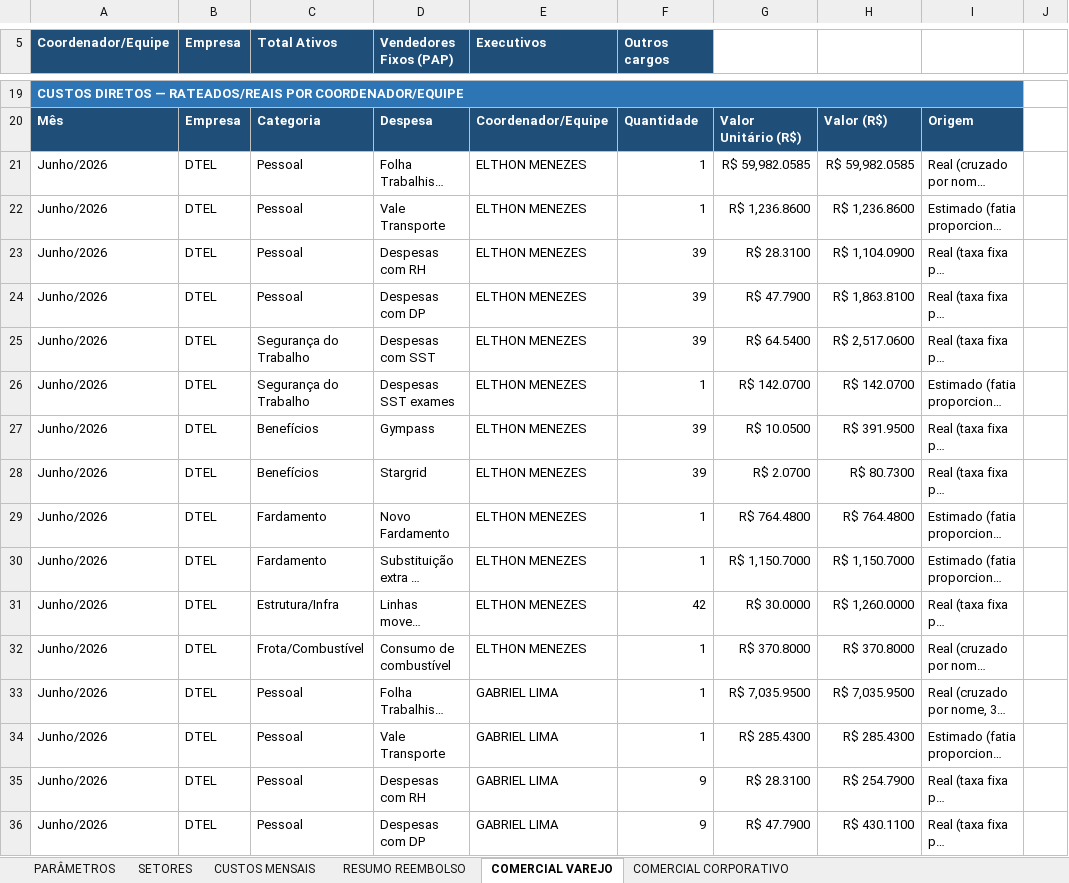
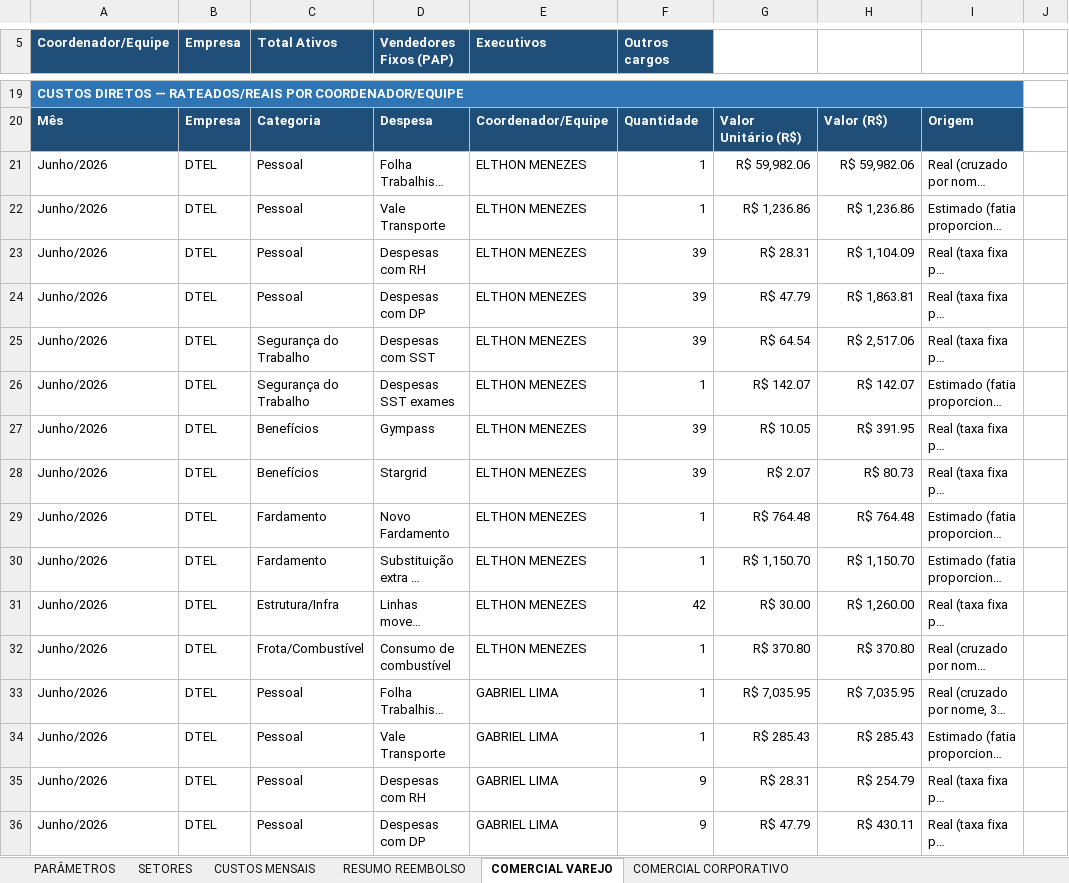
Before and after one commit to Deboradtelelecom/Base-dos-setores, an Excel workbook: dados-mensais/Base_Rateio_Custos_DTEL.xlsx, sheet COMERCIAL VAREJO, drawn as a sheet; only a part is shown, gaps mark what is left out; long unchanged cells end in …; values as stored, in another font and other column widths than the file's, no borders; the diff covers the shown part only; the diff names each change by its address in the sheet, - before the commit and + after, or states it on an @@ line.

```diff
--- a/dados-mensais/Base_Rateio_Custos_DTEL.xlsx (sheet COMERCIAL VAREJO)
+++ b/dados-mensais/Base_Rateio_Custos_DTEL.xlsx (sheet COMERCIAL VAREJO)
-G21: R$ 59,982.0585
+G21: R$ 59,982.06
-H21: R$ 59,982.0585
+H21: R$ 59,982.06
-G22: R$ 1,236.8600
+G22: R$ 1,236.86
-H22: R$ 1,236.8600
+H22: R$ 1,236.86
-G23: R$ 28.3100
+G23: R$ 28.31
-H23: R$ 1,104.0900
+H23: R$ 1,104.09
-G24: R$ 47.7900
+G24: R$ 47.79
-H24: R$ 1,863.8100
+H24: R$ 1,863.81
-G25: R$ 64.5400
+G25: R$ 64.54
-H25: R$ 2,517.0600
+H25: R$ 2,517.06
-G26: R$ 142.0700
+G26: R$ 142.07
-H26: R$ 142.0700
+H26: R$ 142.07
-G27: R$ 10.0500
+G27: R$ 10.05
-H27: R$ 391.9500
+H27: R$ 391.95
-G28: R$ 2.0700
+G28: R$ 2.07
-H28: R$ 80.7300
+H28: R$ 80.73
-G29: R$ 764.4800
+G29: R$ 764.48
-H29: R$ 764.4800
+H29: R$ 764.48
-G30: R$ 1,150.7000
+G30: R$ 1,150.70
-H30: R$ 1,150.7000
+H30: R$ 1,150.70
-G31: R$ 30.0000
+G31: R$ 30.00
-H31: R$ 1,260.0000
+H31: R$ 1,260.00
-G32: R$ 370.8000
+G32: R$ 370.80
-H32: R$ 370.8000
+H32: R$ 370.80
-G33: R$ 7,035.9500
+G33: R$ 7,035.95
-H33: R$ 7,035.9500
+H33: R$ 7,035.95
-G34: R$ 285.4300
+G34: R$ 285.43
-H34: R$ 285.4300
+H34: R$ 285.43
-G35: R$ 28.3100
+G35: R$ 28.31
-H35: R$ 254.7900
+H35: R$ 254.79
-G36: R$ 47.7900
+G36: R$ 47.79
-H36: R$ 430.1100
+H36: R$ 430.11
```
Also changed, not shown: 791 edited cells elsewhere in this sheet, sheet CUSTOS MENSAIS, sheet PARÂMETROS, sheet SETORES, sheet COMERCIAL CORPORATIVO, sheet RESUMO REEMBOLSO, hidden cells.
